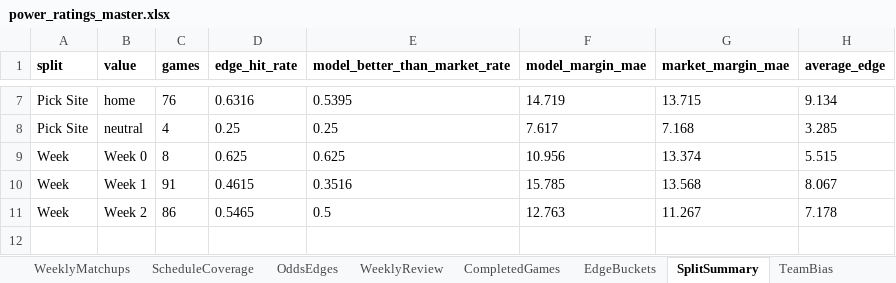
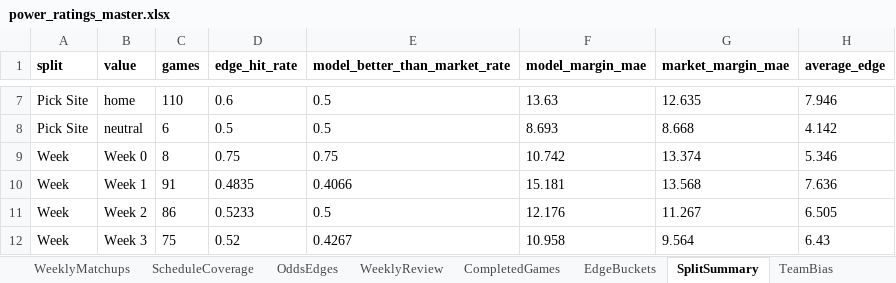
Before and after one commit to Niekamp22/College-Football-Power-Rankings, an Excel workbook: output/power_ratings_master.xlsx, sheet SplitSummary, drawn as a sheet; only a part is shown, gaps mark what is left out; values as stored, in another font and other column widths than the file's, no borders; the diff covers the shown part only; the diff names each change by its address in the sheet, - before the commit and + after, or states it on an @@ line.

```diff
--- a/output/power_ratings_master.xlsx (sheet SplitSummary)
+++ b/output/power_ratings_master.xlsx (sheet SplitSummary)
-C7 (games): 76
+C7 (games): 110
-D7 (edge_hit_rate): 0.6316
+D7 (edge_hit_rate): 0.6
-E7 (model_better_than_market_rate): 0.5395
+E7 (model_better_than_market_rate): 0.5
-F7 (model_margin_mae): 14.719
+F7 (model_margin_mae): 13.63
-G7 (market_margin_mae): 13.715
+G7 (market_margin_mae): 12.635
-H7 (average_edge): 9.134
+H7 (average_edge): 7.946
-C8 (games): 4
+C8 (games): 6
-D8 (edge_hit_rate): 0.25
+D8 (edge_hit_rate): 0.5
-E8 (model_better_than_market_rate): 0.25
+E8 (model_better_than_market_rate): 0.5
-F8 (model_margin_mae): 7.617
+F8 (model_margin_mae): 8.693
-G8 (market_margin_mae): 7.168
+G8 (market_margin_mae): 8.668
-H8 (average_edge): 3.285
+H8 (average_edge): 4.142
-D9 (edge_hit_rate): 0.625
+D9 (edge_hit_rate): 0.75
-E9 (model_better_than_market_rate): 0.625
+E9 (model_better_than_market_rate): 0.75
-F9 (model_margin_mae): 10.956
+F9 (model_margin_mae): 10.742
-H9 (average_edge): 5.515
+H9 (average_edge): 5.346
-D10 (edge_hit_rate): 0.4615
+D10 (edge_hit_rate): 0.4835
-E10 (model_better_than_market_rate): 0.3516
+E10 (model_better_than_market_rate): 0.4066
-F10 (model_margin_mae): 15.785
+F10 (model_margin_mae): 15.181
-H10 (average_edge): 8.067
+H10 (average_edge): 7.636
-D11 (edge_hit_rate): 0.5465
+D11 (edge_hit_rate): 0.5233
-F11 (model_margin_mae): 12.763
+F11 (model_margin_mae): 12.176
-H11 (average_edge): 7.178
+H11 (average_edge): 6.505
+row 12: Week | Week 3 | 75 | 0.52 | 0.4267 | 10.958 | 9.564 | 6.43
```
Also changed, not shown: 30 edited cells elsewhere in this sheet, sheet CompletedGames, sheet WeeklyMatchups, sheet Rankings, sheet OddsEdges, sheet TeamBias, sheet ProjectedWins, 8 more sheets, output/power_ratings_final.xlsx, 16 other files.
